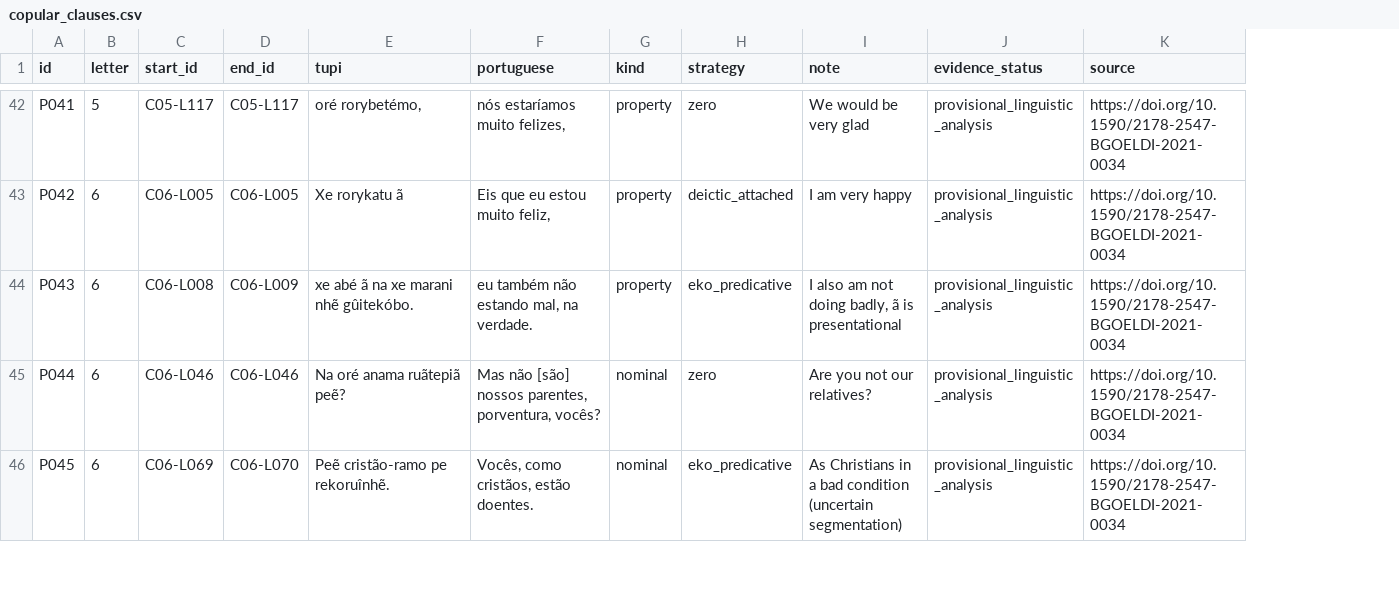
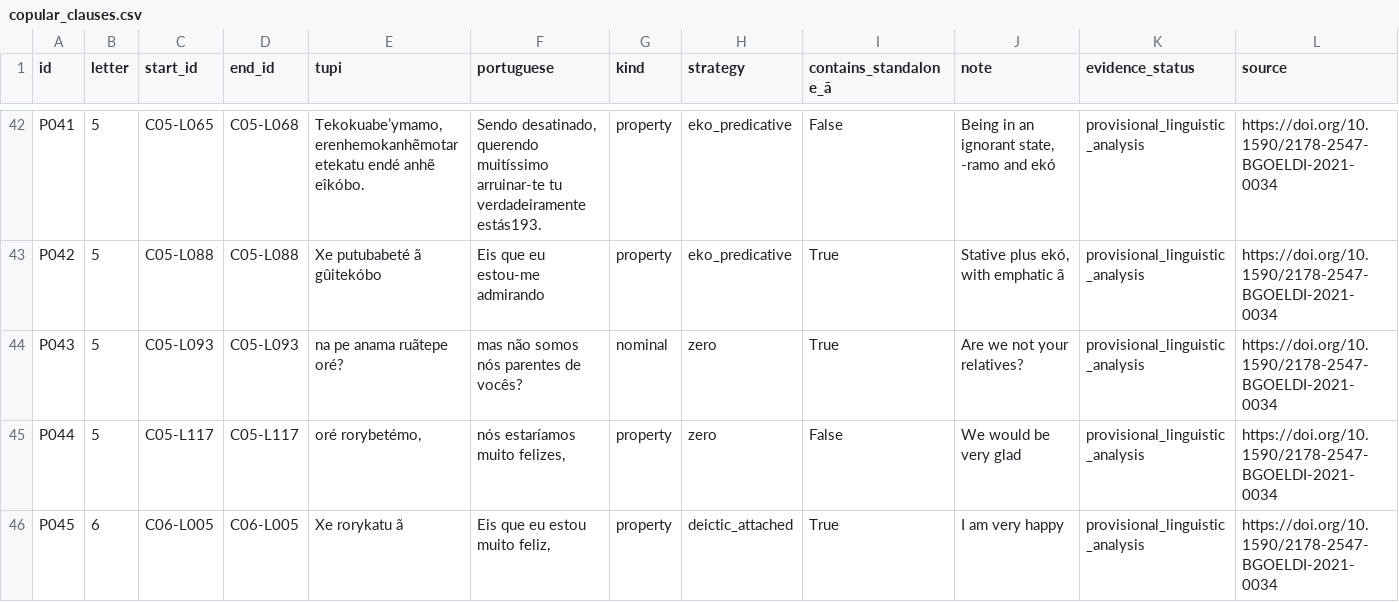
Before and after one commit to kiansheik/oldtupicorpus, a CSV file: research/potiguara_1645/copular_clauses.csv, drawn as a sheet; only a part is shown, gaps mark what is left out; addresses are those after the commit; the diff covers the shown part only; the diff names each change by its address in the sheet, - before the commit and + after, or states it on an @@ line.

```diff
--- a/research/potiguara_1645/copular_clauses.csv
+++ b/research/potiguara_1645/copular_clauses.csv
+column I (contains_standalone_ã), rows 42-46: False | True | True | False | True
-C42 (start_id): C05-L117
+C42 (start_id): C05-L065
-D42 (end_id): C05-L117
+D42 (end_id): C05-L068
-E42 (tupi): oré rorybetémo,
+E42 (tupi): Tekokuabe’ymamo, erenhemokanhẽmotaretekatu endé anhẽ eîkóbo.
-F42 (portuguese): nós estaríamos muito felizes,
+F42 (portuguese): Sendo desatinado, querendo muitíssimo arruinar-te tu verdadeiramente estás193.
-H42 (strategy): zero
+H42 (strategy): eko_predicative
-J42 (note): We would be very glad
+J42 (note): Being in an ignorant state, -ramo and ekó
-B43:B45 (letter): 6
+B43:B45 (letter): 5
-C43 (start_id): C06-L005
+C43 (start_id): C05-L088
-D43 (end_id): C06-L005
+D43 (end_id): C05-L088
-E43 (tupi): Xe rorykatu ã
+E43 (tupi): Xe putubabeté ã gûitekóbo
-F43 (portuguese): Eis que eu estou muito feliz,
+F43 (portuguese): Eis que eu estou-me admirando
-H43 (strategy): deictic_attached
+H43 (strategy): eko_predicative
-J43 (note): I am very happy
+J43 (note): Stative plus ekó, with emphatic ã
-C44 (start_id): C06-L008
+C44 (start_id): C05-L093
-D44 (end_id): C06-L009
+D44 (end_id): C05-L093
-E44 (tupi): xe abé ã na xe marani nhẽ gûitekóbo.
+E44 (tupi): na pe anama ruãtepe oré?
-F44 (portuguese): eu também não estando mal, na verdade.
+F44 (portuguese): mas não somos nós parentes de vocês?
-G44 (kind): property
+G44 (kind): nominal
-H44 (strategy): eko_predicative
+H44 (strategy): zero
-J44 (note): I also am not doing badly, ã is presentational
+J44 (note): Are we not your relatives?
-C45 (start_id): C06-L046
+C45 (start_id): C05-L117
-D45 (end_id): C06-L046
+D45 (end_id): C05-L117
-E45 (tupi): Na oré anama ruãtepiã peẽ?
+E45 (tupi): oré rorybetémo,
-F45 (portuguese): Mas não [são] nossos parentes, porventura, vocês?
+F45 (portuguese): nós estaríamos muito felizes,
-G45:G46 (kind): nominal
+G45:G46 (kind): property
-J45 (note): Are you not our relatives?
+J45 (note): We would be very glad
-C46 (start_id): C06-L069
+C46 (start_id): C06-L005
-D46 (end_id): C06-L070
+D46 (end_id): C06-L005
-E46 (tupi): Peẽ cristão-ramo pe rekoruînhẽ.
+E46 (tupi): Xe rorykatu ã
-F46 (portuguese): Vocês, como cristãos, estão doentes.
+F46 (portuguese): Eis que eu estou muito feliz,
-H46 (strategy): eko_predicative
+H46 (strategy): deictic_attached
-J46 (note): As Christians in a bad condition (uncertain segmentation)
+J46 (note): I am very happy
```
Also changed, not shown: 3 added rows and 74 edited cells elsewhere in this file, research/potiguara_1645/all_lines.csv, 1 other file.
